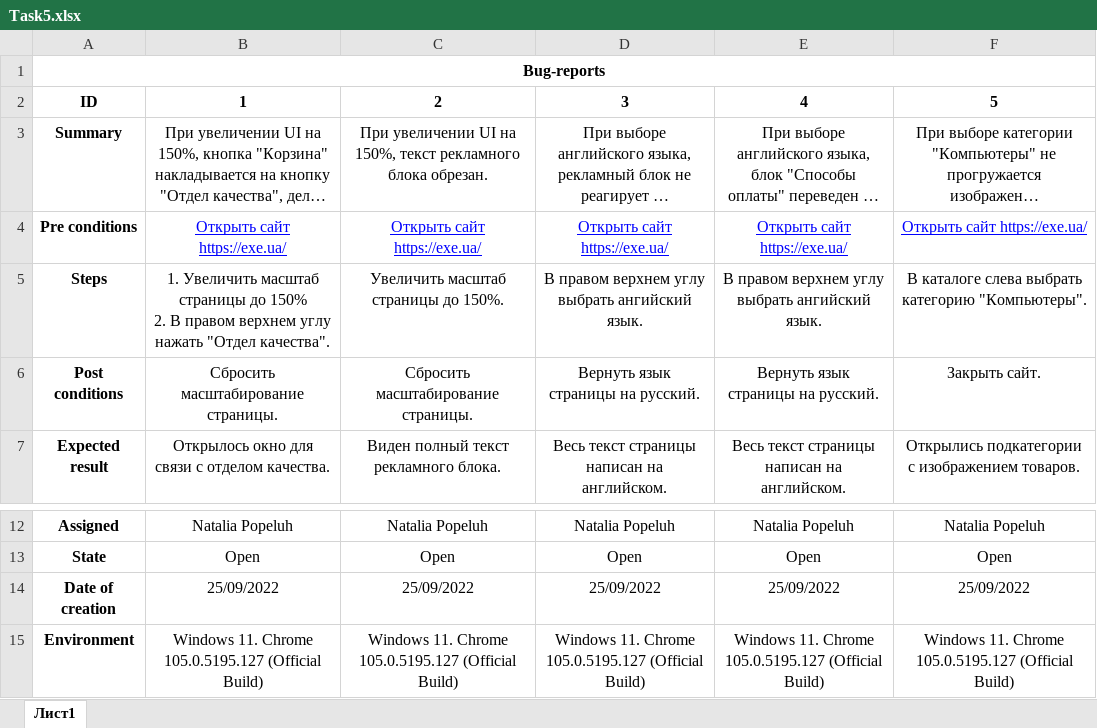
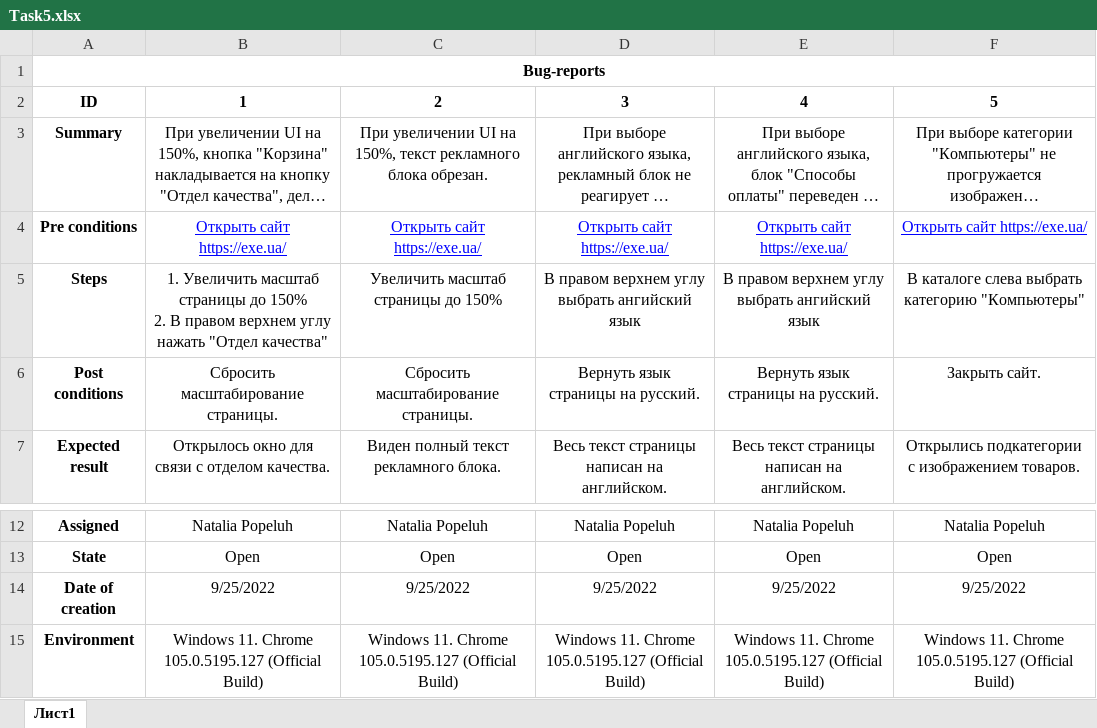
Before and after one commit to KAI-KOI/UdemyQA, an Excel workbook: Task5.xlsx, sheet Лист1, drawn as a sheet; only a part is shown, gaps mark what is left out; long unchanged cells end in …; values as stored, in another font and other column widths than the file's, no borders; charts and pictures not drawn; the diff names each change by its address in the sheet, - before the commit and + after, or states it on an @@ line.

```diff
--- a/Task5.xlsx (sheet Лист1)
+++ b/Task5.xlsx (sheet Лист1)
-B5: …нажать "Отдел качества".
+B5: …нажать "Отдел качества"
-C5: Увеличить масштаб страницы до 150%.
+C5: Увеличить масштаб страницы до 150%
-D5: В правом верхнем углу выбрать ангийский язык.
+D5: В правом верхнем углу выбрать ангийский язык
-E5: В правом верхнем углу выбрать ангийский язык.
+E5: В правом верхнем углу выбрать ангийский язык
-F5: …выбрать категорию "Компьютеры".
+F5: …выбрать категорию "Компьютеры"
-B14: 25/09/2022
+B14: 9/25/2022
-C14: 25/09/2022
+C14: 9/25/2022
-D14: 25/09/2022
+D14: 9/25/2022
-E14: 25/09/2022
+E14: 9/25/2022
-F14: 25/09/2022
+F14: 9/25/2022
```
Also changed, not shown: charts or pictures.
